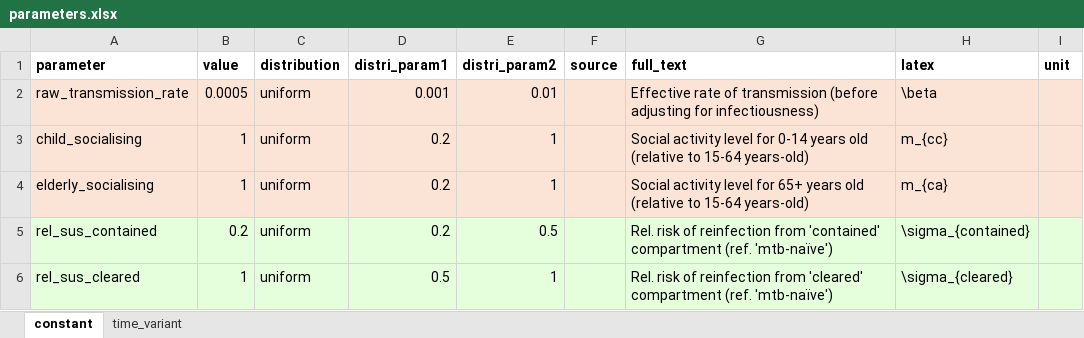
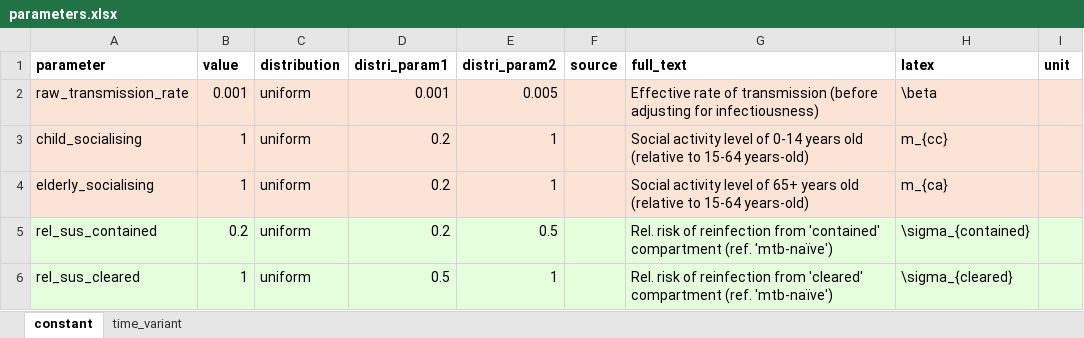
Before and after one commit to monash-emu/tb_hierarchical, an Excel workbook: data/parameters.xlsx, sheet constant, drawn as a sheet; only a part is shown; values as stored, in another font and other column widths than the file's, no borders; the diff names each change by its address in the sheet, - before the commit and + after, or states it on an @@ line.

```diff
--- a/data/parameters.xlsx (sheet constant)
+++ b/data/parameters.xlsx (sheet constant)
-B2 (value): 0.0005
+B2 (value): 0.001
-E2 (distri_param2): 0.01
+E2 (distri_param2): 0.005
-G3 (full_text): …activity level for 0-14 years…
+G3 (full_text): …activity level of 0-14 years…
-G4 (full_text): …activity level for 65+ years…
+G4 (full_text): …activity level of 65+ years…
```
Also changed, not shown: 1 other file.
